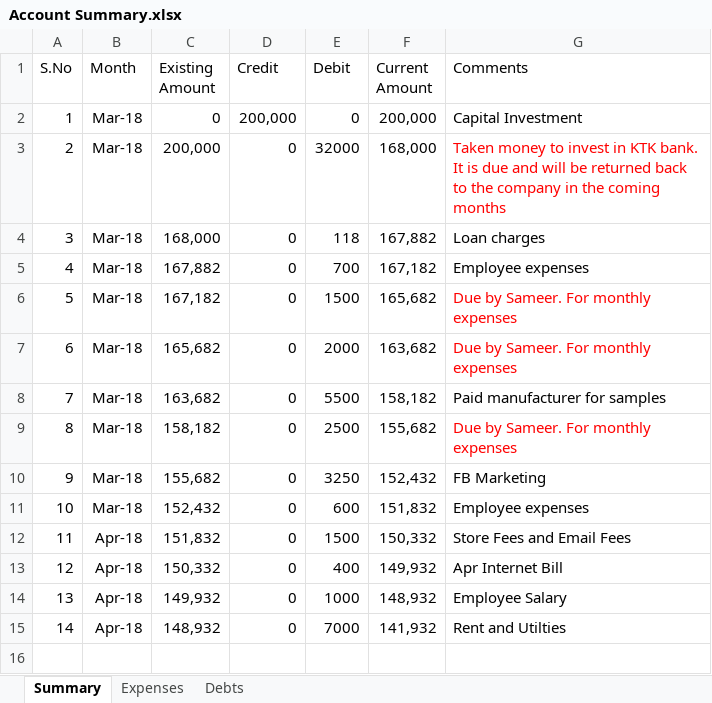
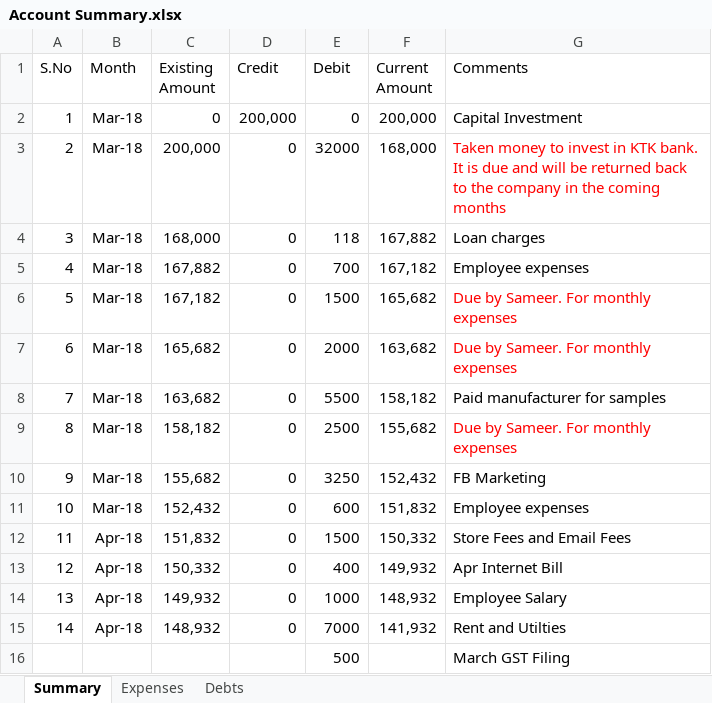
Before and after one commit to shaiksameercse/framework, an Excel workbook: Financials/2018/Account Summary.xlsx, sheet Summary, drawn as a sheet; values as stored, in another font and other column widths than the file's, no borders; the diff names each change by its address in the sheet, - before the commit and + after, or states it on an @@ line.

```diff
--- a/Financials/2018/Account Summary.xlsx (sheet Summary)
+++ b/Financials/2018/Account Summary.xlsx (sheet Summary)
+row 16:  |  |  |  | 500 |  | March GST Filing
```
Also changed, not shown: sheet Expenses.
